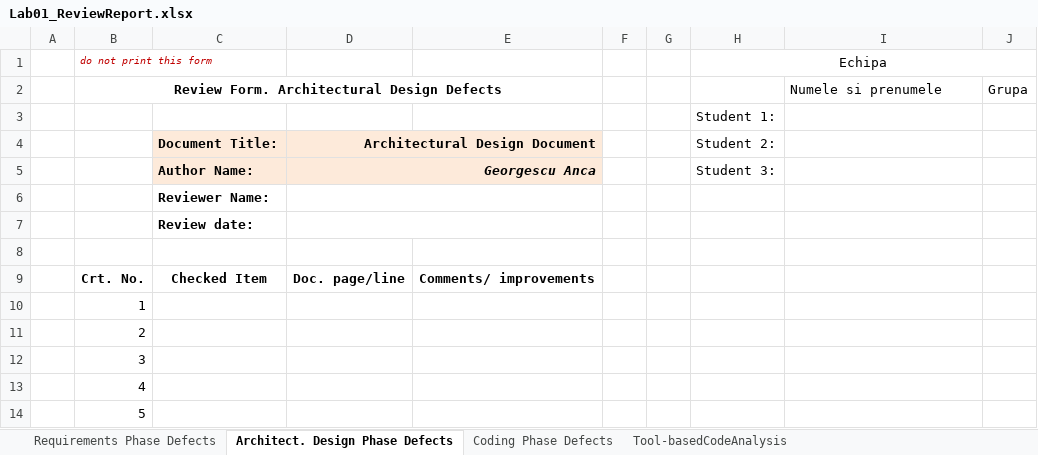
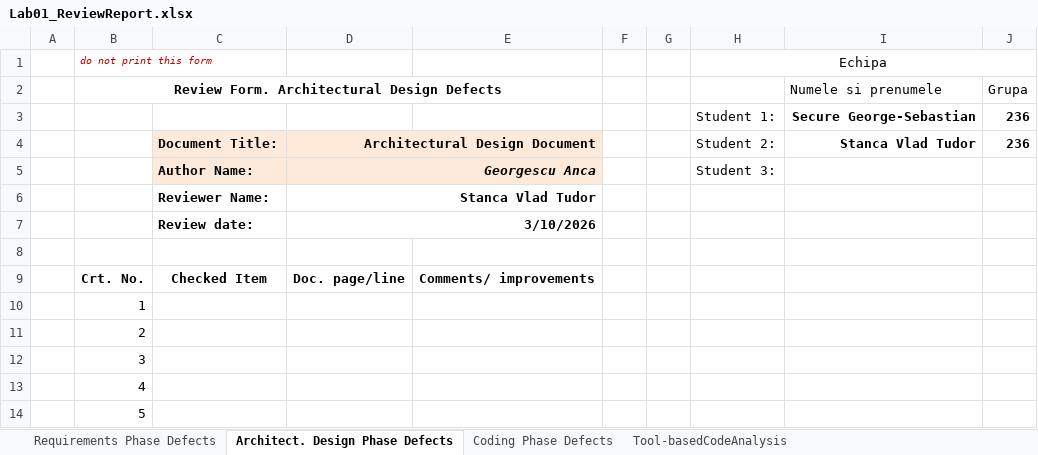
Before and after one commit to TudorStanca/vvss-lab, an Excel workbook: docs/Lab01/Lab01_ReviewReport.xlsx, sheet Architect. Design Phase Defects, drawn as a sheet; only a part is shown; values as stored, in another font and other column widths than the file's, no borders; removed rows and columns are numbered as before the commit, all else as after; the diff names each change by its address in the sheet, - before the commit and + after, or states it on an @@ line.

```diff
--- a/docs/Lab01/Lab01_ReviewReport.xlsx (sheet Architect. Design Phase Defects)
+++ b/docs/Lab01/Lab01_ReviewReport.xlsx (sheet Architect. Design Phase Defects)
-row 3:  |  |  |  |  |  |  | Student 1:
+row 3:  |  |  |  |  |  |  | Student 1: | Secure George-Sebastian | 236
-I4: (empty)
+I4: Stanca Vlad Tudor
-J4: (empty)
+J4: 236
-D6: (empty)
+D6: Stanca Vlad Tudor
-D7: (empty)
+D7: 3/10/2026
```
Also changed, not shown: sheet Requirements Phase Defects, 38 other files.
